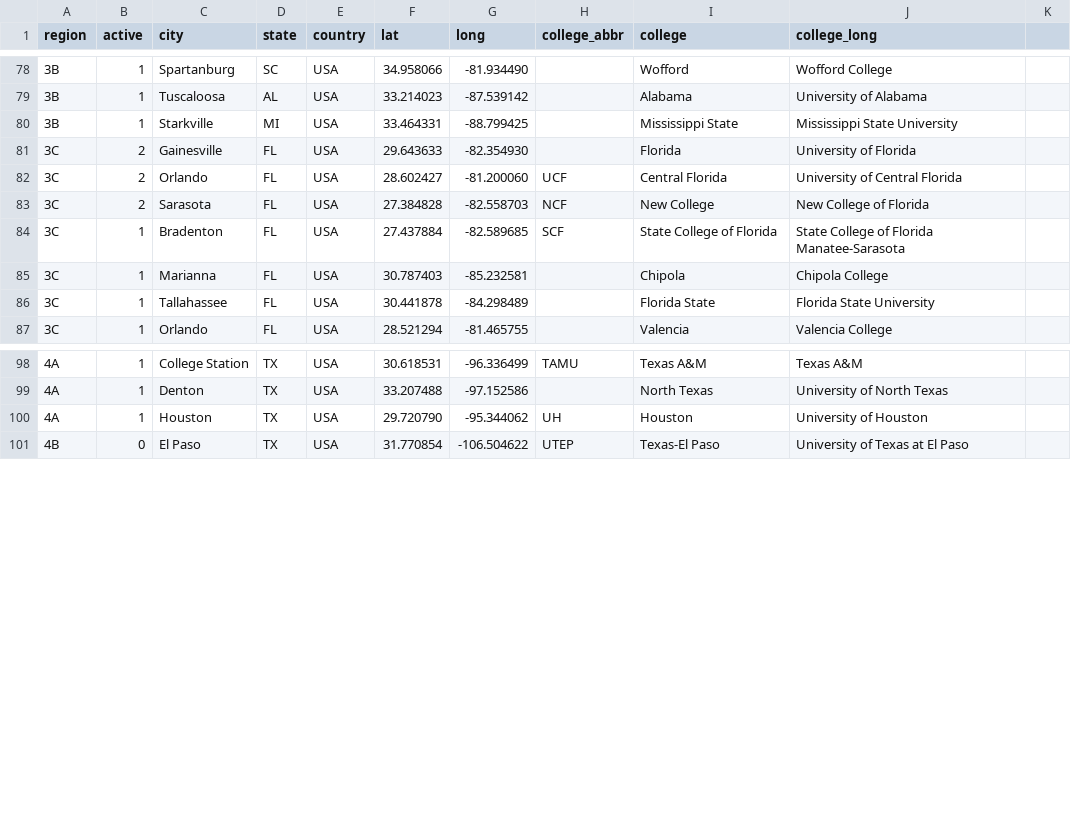
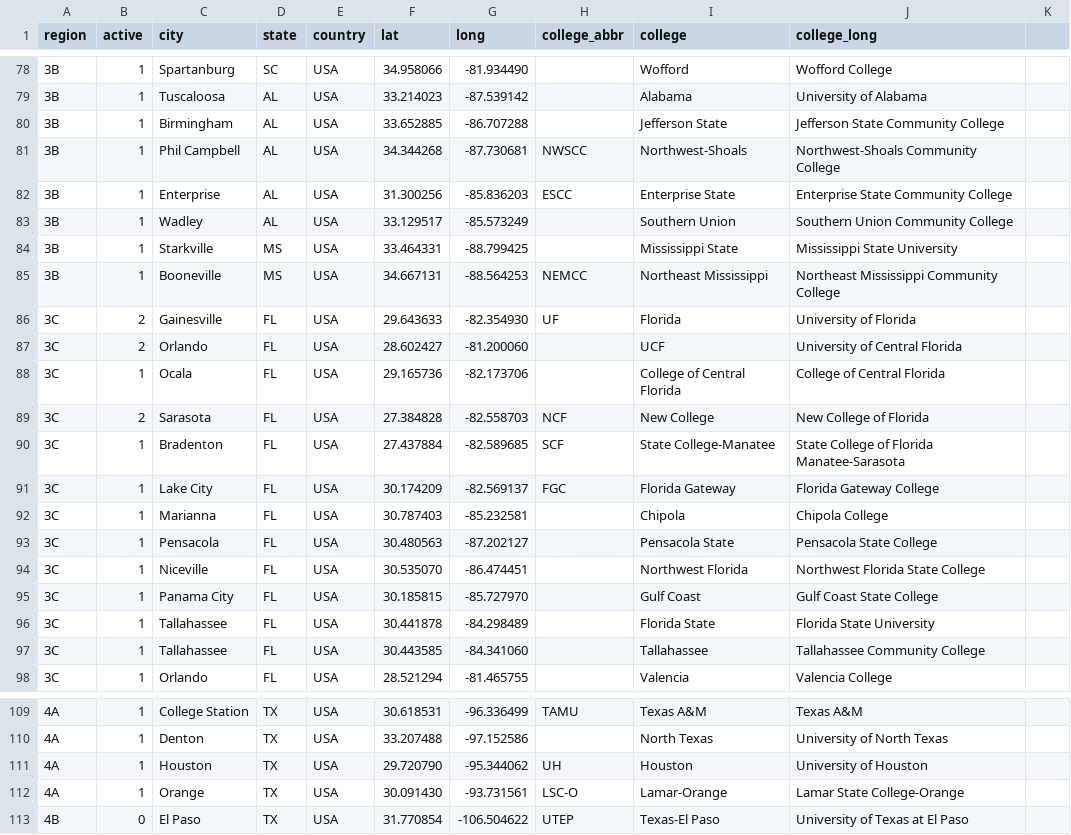
Before and after one commit to quizbowl/collegecalendar, a TSV file: map/colleges.tsv, drawn as a sheet; only a part is shown, gaps mark what is left out; the diff covers the shown part only.

Commit message:
Community college overhaul (fixes #41)

```diff
--- a/map/colleges.tsv
+++ b/map/colleges.tsv
@@ -79,9 +79,20 @@ region	active	city	state	country	lat	long	college_abbr	college	college_long
 3B	1	Tuscaloosa	AL	USA	33.214023	-87.539142		Alabama	University of Alabama
-3B	1	Starkville	MI	USA	33.464331	-88.799425		Mississippi State	Mississippi State University
-3C	2	Gainesville	FL	USA	29.643633	-82.354930		Florida	University of Florida
-3C	2	Orlando	FL	USA	28.602427	-81.200060	UCF	Central Florida	University of Central Florida
+3B	1	Birmingham	AL	USA	33.652885	-86.707288		Jefferson State	Jefferson State Community College
+3B	1	Phil Campbell	AL	USA	34.344268	-87.730681	NWSCC	Northwest-Shoals	Northwest-Shoals Community College
+3B	1	Enterprise	AL	USA	31.300256	-85.836203	ESCC	Enterprise State	Enterprise State Community College
+3B	1	Wadley	AL	USA	33.129517	-85.573249		Southern Union	Southern Union Community College
+3B	1	Starkville	MS	USA	33.464331	-88.799425		Mississippi State	Mississippi State University
+3B	1	Booneville	MS	USA	34.667131	-88.564253	NEMCC	Northeast Mississippi	Northeast Mississippi Community College
+3C	2	Gainesville	FL	USA	29.643633	-82.354930	UF	Florida	University of Florida
+3C	2	Orlando	FL	USA	28.602427	-81.200060		UCF	University of Central Florida
+3C	1	Ocala	FL	USA	29.165736	-82.173706		College of Central Florida	College of Central Florida
 3C	2	Sarasota	FL	USA	27.384828	-82.558703	NCF	New College	New College of Florida
-3C	1	Bradenton	FL	USA	27.437884	-82.589685	SCF	State College of Florida	State College of Florida Manatee-Sarasota
+3C	1	Bradenton	FL	USA	27.437884	-82.589685	SCF	State College-Manatee	State College of Florida Manatee-Sarasota
+3C	1	Lake City	FL	USA	30.174209	-82.569137	FGC	Florida Gateway	Florida Gateway College
 3C	1	Marianna	FL	USA	30.787403	-85.232581		Chipola	Chipola College
+3C	1	Pensacola	FL	USA	30.480563	-87.202127		Pensacola State	Pensacola State College
+3C	1	Niceville	FL	USA	30.535070	-86.474451		Northwest Florida	Northwest Florida State College
+3C	1	Panama City	FL	USA	30.185815	-85.727970		Gulf Coast	Gulf Coast State College
 3C	1	Tallahassee	FL	USA	30.441878	-84.298489		Florida State	Florida State University
+3C	1	Tallahassee	FL	USA	30.443585	-84.341060		Tallahassee	Tallahassee Community College
 3C	1	Orlando	FL	USA	28.521294	-81.465755		Valencia	Valencia College
@@ -100,2 +111,3 @@ region	active	city	state	country	lat	long	college_abbr	college	college_long
 4A	1	Houston	TX	USA	29.720790	-95.344062	UH	Houston	University of Houston
+4A	1	Orange	TX	USA	30.091430	-93.731561	LSC-O	Lamar-Orange	Lamar State College-Orange
 4B	0	El Paso	TX	USA	31.770854	-106.504622	UTEP	Texas-El Paso	University of Texas at El Paso
```
Also changed, not shown: 7 added rows and 5 edited cells elsewhere in this file.
